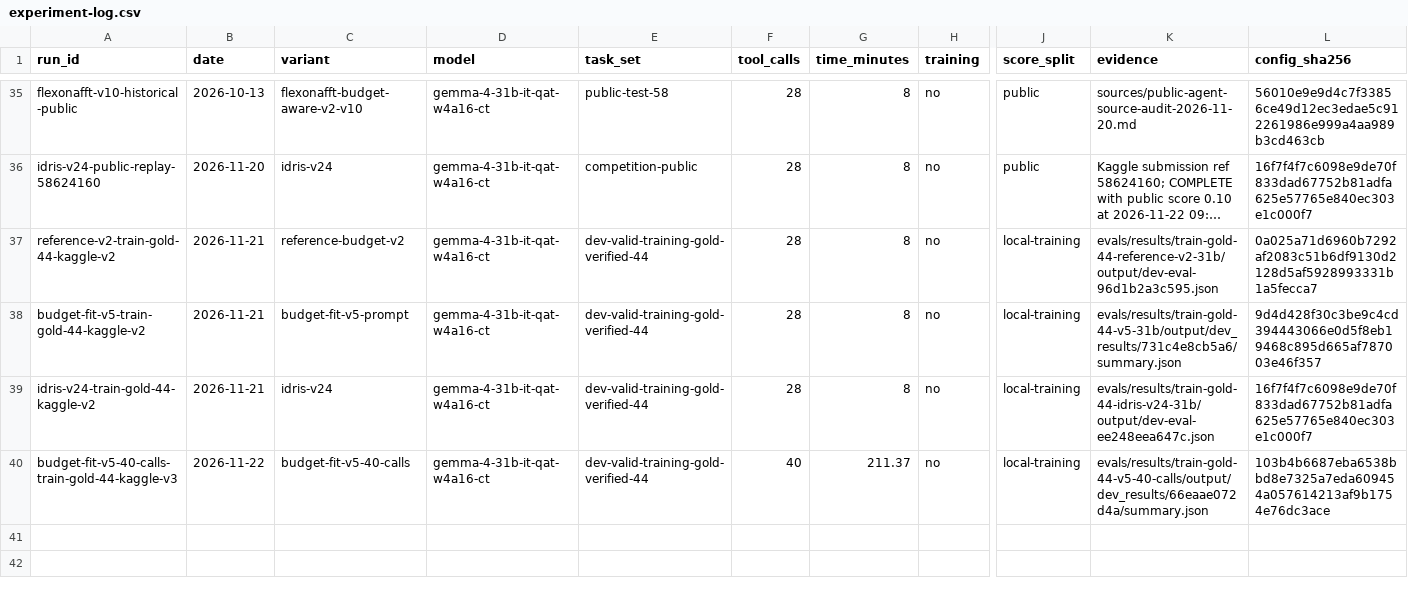
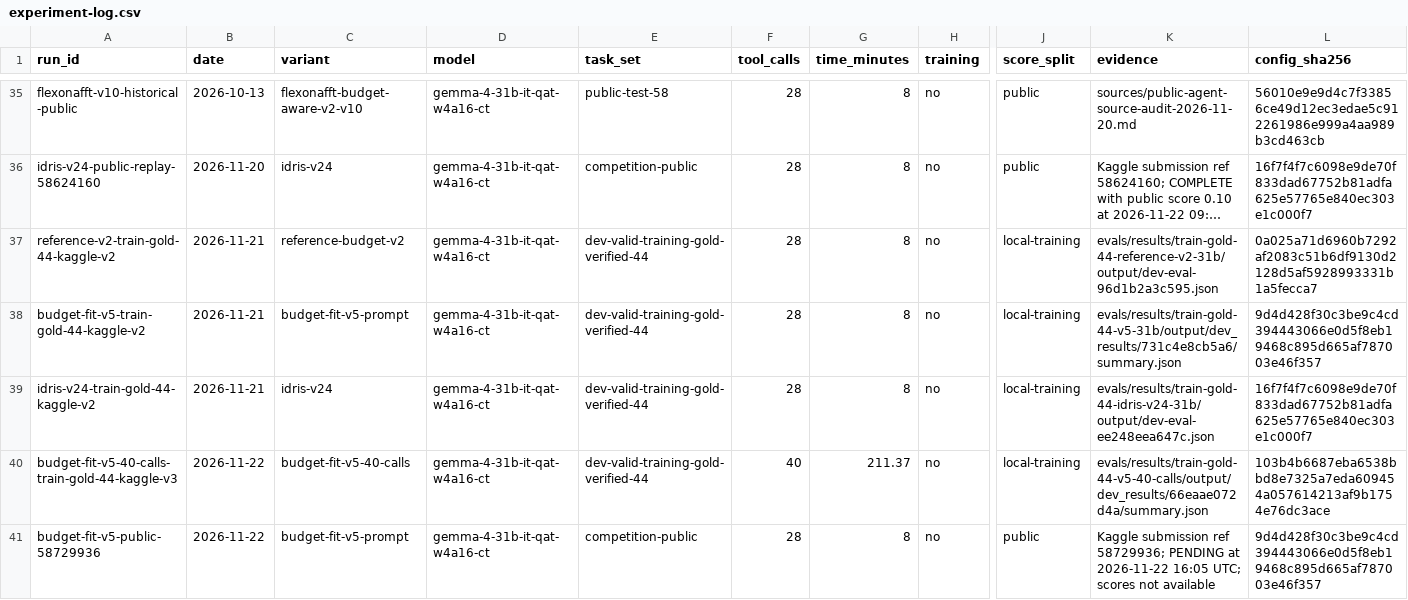
Before and after one commit to Acceleratorer/gemma-4-developer-agent, a CSV file: log/experiment-log.csv, drawn as a sheet; only a part is shown, gaps mark what is left out; long unchanged cells end in …; rows hold the shown columns only; the diff names each change by its address in the sheet, - before the commit and + after, or states it on an @@ line.

Commit message:
feat(agent): promote measured Budget-Fit V5 candidate (#4)
* feat(agent): promote measured Budget-Fit V5 candidate

* fix(log): leave pending Kaggle score blank

```diff
--- a/log/experiment-log.csv
+++ b/log/experiment-log.csv
+row 41: budget-fit-v5-public-58729936 | 2026-11-22 | budget-fit-v5-prompt | gemma-4-31b-it-qat-w4a16-ct | competition-public | 28 | 8 | no | public | Kaggle submission ref 58729936; PENDING at 2026-11-22 16:05 UTC; scores not available | 9d4d428f30c3be9c4cd394443066e0d5f8eb19468c895d665af787003e46f357
```
Also changed, not shown: 5 other files.
